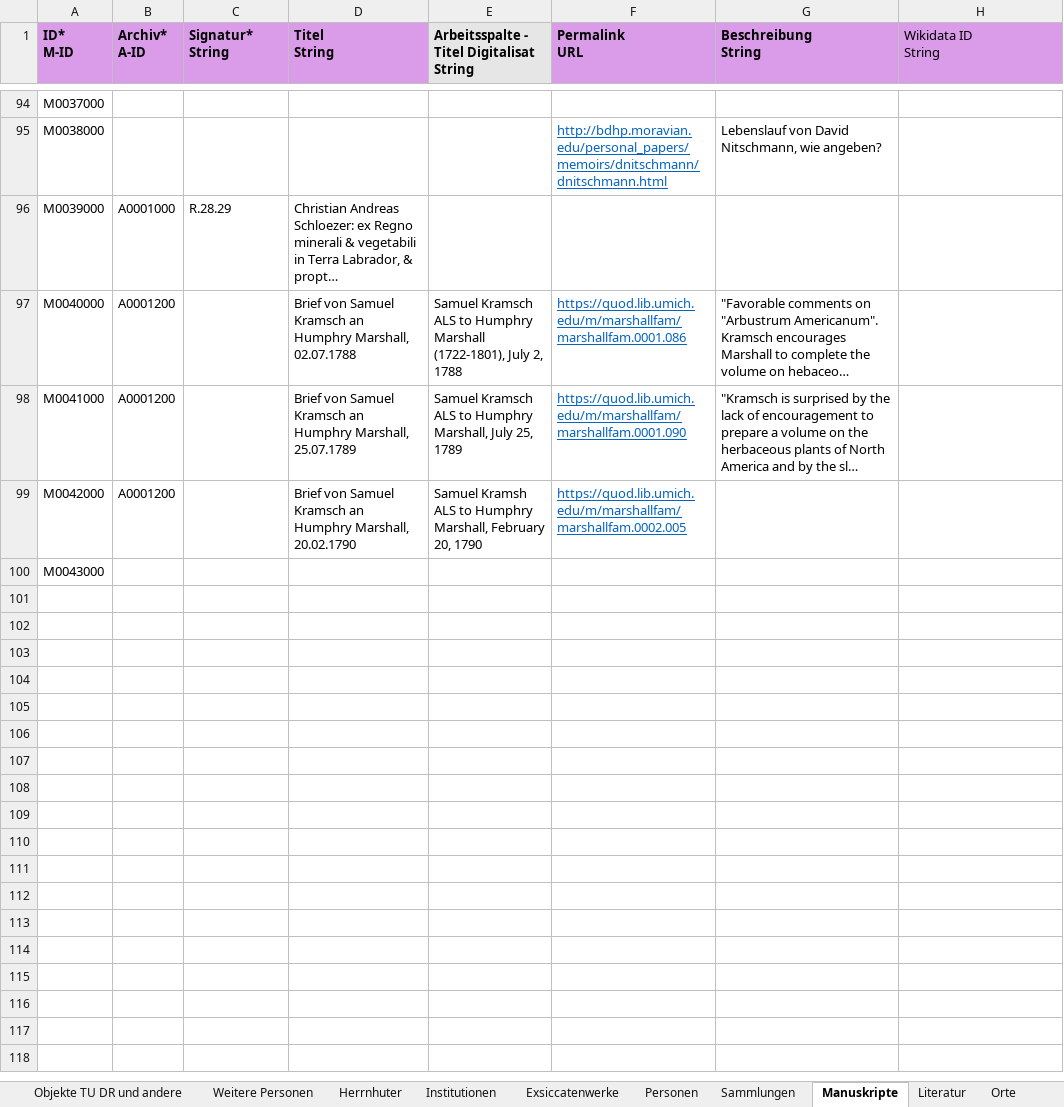
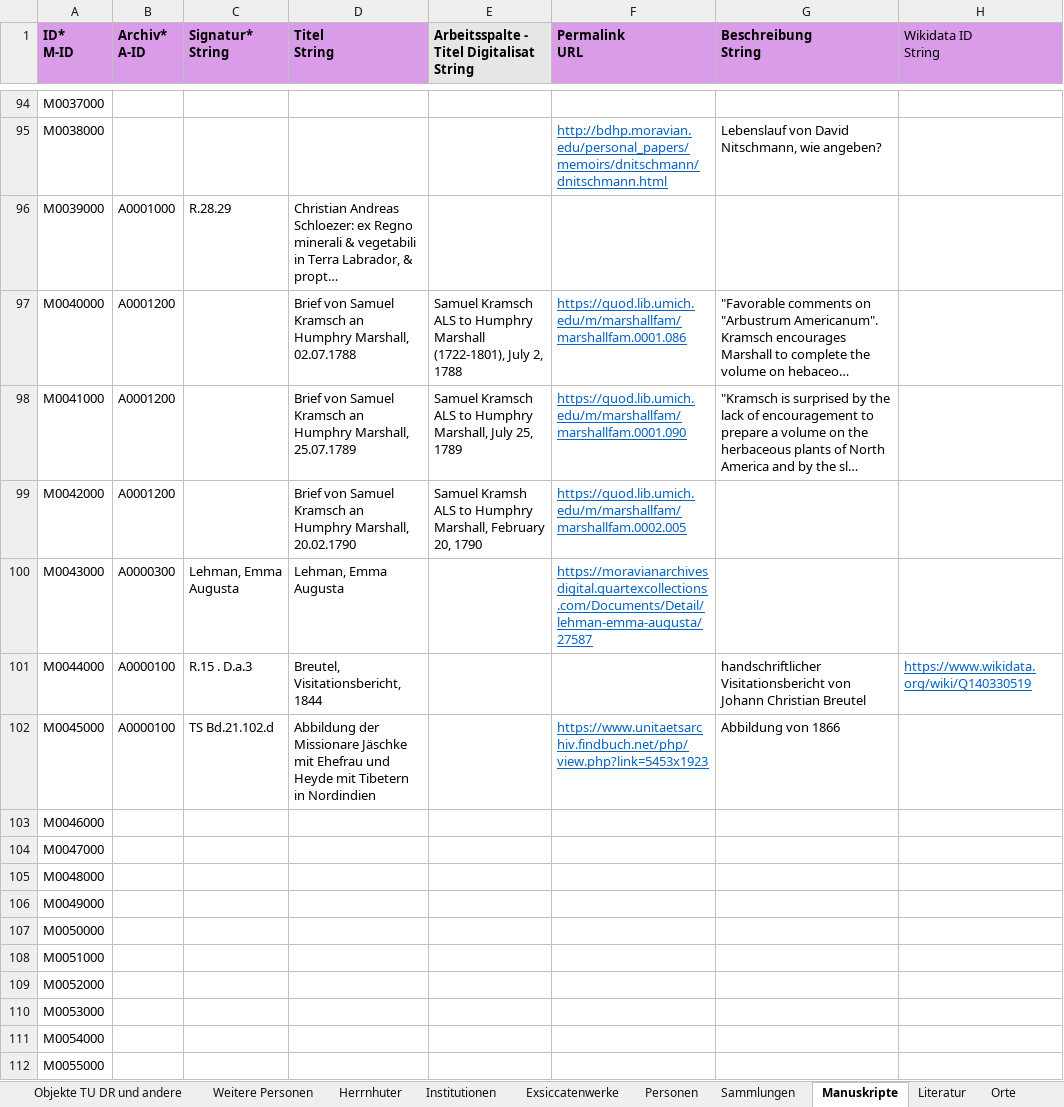
Before and after one commit to rue-a/naturforschung_und_protestantische_mission, an Excel workbook: data/Herrnhuter NaturkundlerInnen.xlsx, sheet Manuskripte, drawn as a sheet; only a part is shown, gaps mark what is left out; long unchanged cells end in …; values as stored, in another font and other column widths than the file's, no borders; table styles not drawn; the diff names each change by its address in the sheet, - before the commit and + after, or states it on an @@ line.

```diff
--- a/data/Herrnhuter NaturkundlerInnen.xlsx (sheet Manuskripte)
+++ b/data/Herrnhuter NaturkundlerInnen.xlsx (sheet Manuskripte)
-B100 (Archiv* A-ID): (empty)
+B100 (Archiv* A-ID): A0000300
-C100 (Signatur* String): (empty)
+C100 (Signatur* String): Lehman, Emma Augusta
-D100 (Titel String): (empty)
+D100 (Titel String): Lehman, Emma Augusta
-F100 (Permalink URL): (empty)
+F100 (Permalink URL): https://moravianarchivesdigital.quartexcollections.com/Documents/Detail/lehman-emma-augusta/27587
+row 101: M0044000 | A0000100 | R.15 . D.a.3 | Breutel, Visitationsbericht, 1844 |  |  | handschriftlicher Visitationsbericht von Johann Christian Breutel | https://www.wikidata.org/wiki/Q140330519
+row 102: M0045000 | A0000100 | TS Bd.21.102.d | Abbildung der Missionare Jäschke mit Ehefrau und Heyde mit Tibetern in Nordindien |  | https://www.unitaetsarchiv.findbuch.net/php/view.php?link=5453x1923 | Abbildung von 1866
+row 103: M0046000
+row 104: M0047000
+row 105: M0048000
+row 106: M0049000
+row 107: M0050000
+row 108: M0051000
+row 109: M0052000
+row 110: M0053000
+row 111: M0054000
+row 112: M0055000
```
Also changed, not shown: sheet Personen, sheet Orte, sheet Sammlungen, sheet Literatur, sheet Objekte TU DR und andere, 13 other files.
